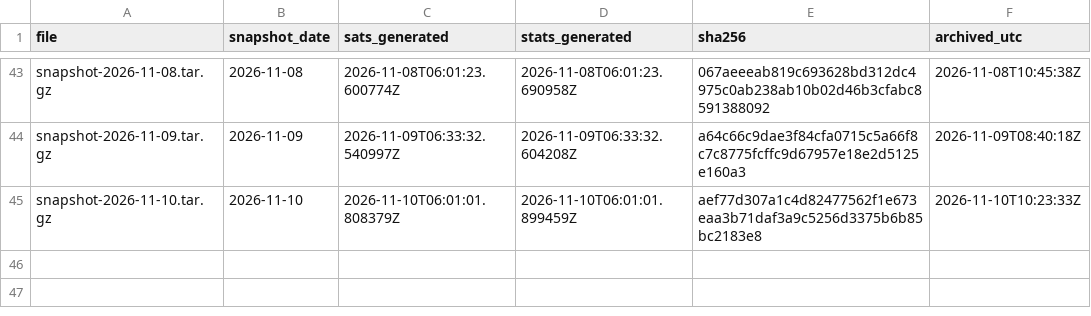
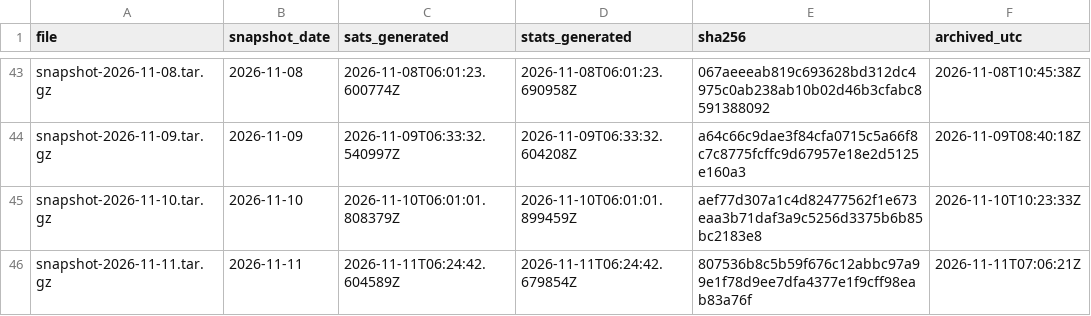
Before and after one commit to hallamburnapp-cloud/stars-observatory-data, a CSV file: snapshots.csv, drawn as a sheet; only a part is shown, gaps mark what is left out.

```diff
--- a/snapshots.csv
+++ b/snapshots.csv
@@ -45 +45,2 @@ snapshot-2026-11-09.tar.gz,2026-11-09,2026-11-09T06:33:32.540997Z,2026-11-09T06:
 snapshot-2026-11-10.tar.gz,2026-11-10,2026-11-10T06:01:01.808379Z,2026-11-10T06:01:01.899459Z,aef77d307a1c4d82477562f1e673eaa3b71daf3a9c5256d3375b6b85bc2183e8,2026-11-10T10:23:33Z
+snapshot-2026-11-11.tar.gz,2026-11-11,2026-11-11T06:24:42.604589Z,2026-11-11T06:24:42.679854Z,807536b8c5b59f676c12abbc97a99e1f78d9ee7dfa4377e1f9cff98eab83a76f,2026-11-11T07:06:21Z
```
